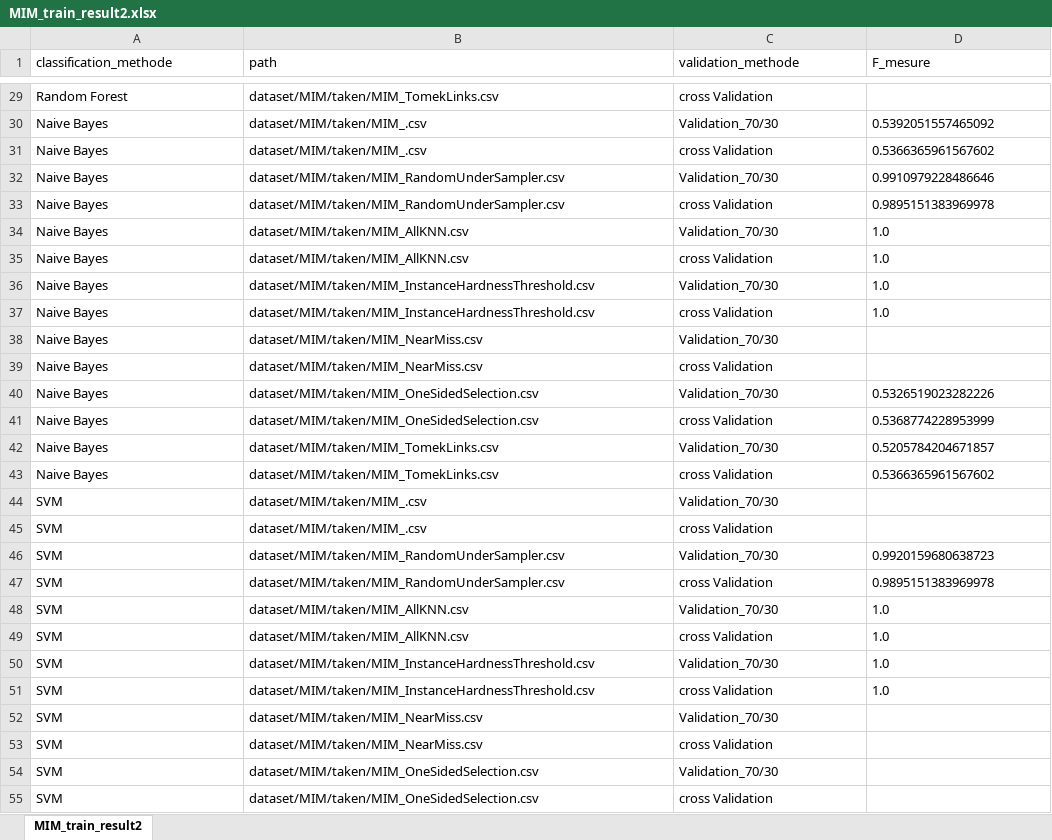
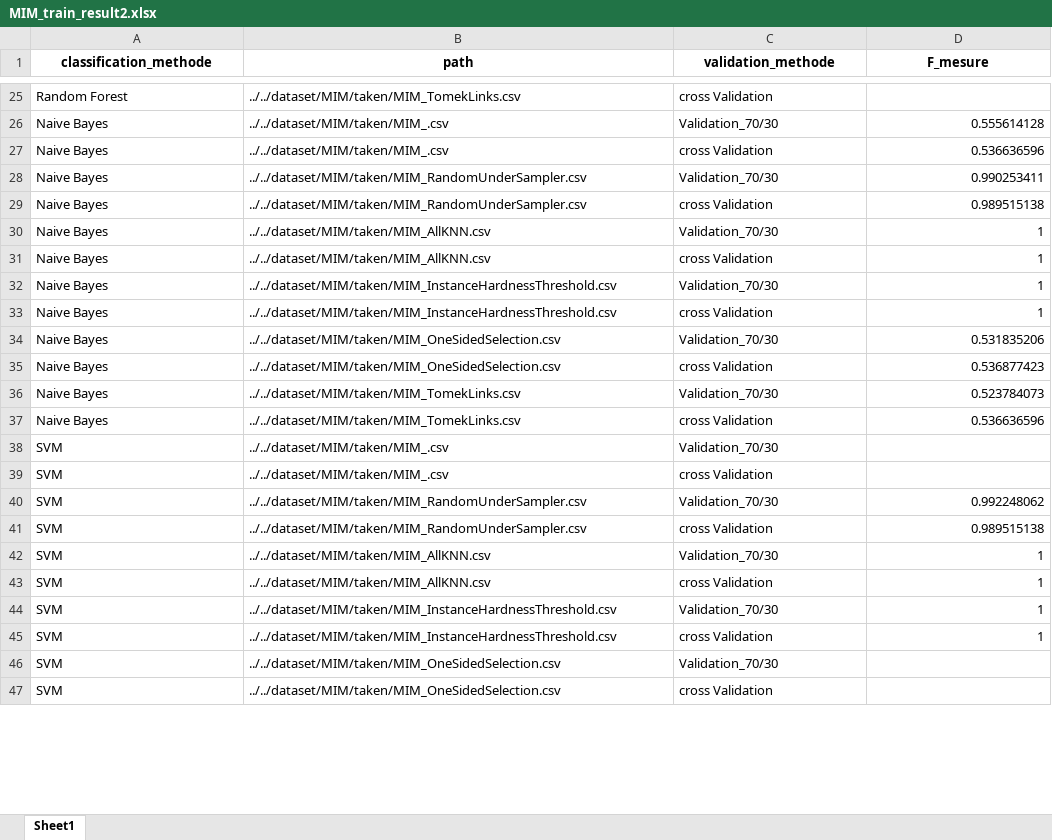
Before and after one commit to nanaker/PFEApprentissage, an Excel workbook: dataset/MIM/MIM_train_result2.xlsx, sheet Sheet1, drawn as a sheet; only a part is shown, gaps mark what is left out; values as stored, in another font and other column widths than the file's, no borders; removed rows and columns are numbered as before the commit, all else as after; the diff covers the shown part only; the diff names each change by its address in the sheet, - before the commit and + after, or states it on an @@ line.

```diff
--- a/dataset/MIM/MIM_train_result2.xlsx (sheet Sheet1)
+++ b/dataset/MIM/MIM_train_result2.xlsx (sheet Sheet1)
-sheet tab: MIM_train_result2
+sheet tab: Sheet1
@@ A1:D1 bold: off → on, alignment: left → center @@
-B25 (path): dataset/MIM/taken/MIM_TomekLinks.csv
+B25 (path): ../../dataset/MIM/taken/MIM_TomekLinks.csv
-B26:B27 (path): dataset/MIM/taken/MIM_.csv
+B26:B27 (path): ../../dataset/MIM/taken/MIM_.csv
-D26 (F_mesure): 0.5392051557465092
+D26 (F_mesure): 0.555614128
-D27 (F_mesure): 0.5366365961567602
+D27 (F_mesure): 0.536636596
-B28:B29 (path): dataset/MIM/taken/MIM_RandomUnderSampler.csv
+B28:B29 (path): ../../dataset/MIM/taken/MIM_RandomUnderSampler.csv
-D28 (F_mesure): 0.9910979228486646
+D28 (F_mesure): 0.990253411
-D29 (F_mesure): 0.9895151383969978
+D29 (F_mesure): 0.989515138
-B30:B31 (path): dataset/MIM/taken/MIM_AllKNN.csv
+B30:B31 (path): ../../dataset/MIM/taken/MIM_AllKNN.csv
-D30:D33 (F_mesure): 1.0
+D30:D33 (F_mesure): 1
-B32:B33 (path): dataset/MIM/taken/MIM_InstanceHardnessThreshold.csv
+B32:B33 (path): ../../dataset/MIM/taken/MIM_InstanceHardnessThreshold.csv
-row 38: Naive Bayes | dataset/MIM/taken/MIM_NearMiss.csv | Validation_70/30
-row 39: Naive Bayes | dataset/MIM/taken/MIM_NearMiss.csv | cross Validation
-B34:B35 (path): dataset/MIM/taken/MIM_OneSidedSelection.csv
+B34:B35 (path): ../../dataset/MIM/taken/MIM_OneSidedSelection.csv
-D34 (F_mesure): 0.5326519023282226
+D34 (F_mesure): 0.531835206
-D35 (F_mesure): 0.5368774228953999
+D35 (F_mesure): 0.536877423
-B36:B37 (path): dataset/MIM/taken/MIM_TomekLinks.csv
+B36:B37 (path): ../../dataset/MIM/taken/MIM_TomekLinks.csv
-D36 (F_mesure): 0.5205784204671857
+D36 (F_mesure): 0.523784073
-D37 (F_mesure): 0.5366365961567602
+D37 (F_mesure): 0.536636596
-B38:B39 (path): dataset/MIM/taken/MIM_.csv
+B38:B39 (path): ../../dataset/MIM/taken/MIM_.csv
-B40:B41 (path): dataset/MIM/taken/MIM_RandomUnderSampler.csv
+B40:B41 (path): ../../dataset/MIM/taken/MIM_RandomUnderSampler.csv
-D40 (F_mesure): 0.9920159680638723
+D40 (F_mesure): 0.992248062
-D41 (F_mesure): 0.9895151383969978
+D41 (F_mesure): 0.989515138
-B42:B43 (path): dataset/MIM/taken/MIM_AllKNN.csv
+B42:B43 (path): ../../dataset/MIM/taken/MIM_AllKNN.csv
-D42:D45 (F_mesure): 1.0
+D42:D45 (F_mesure): 1
-B44:B45 (path): dataset/MIM/taken/MIM_InstanceHardnessThreshold.csv
+B44:B45 (path): ../../dataset/MIM/taken/MIM_InstanceHardnessThreshold.csv
-row 52: SVM | dataset/MIM/taken/MIM_NearMiss.csv | Validation_70/30
-row 53: SVM | dataset/MIM/taken/MIM_NearMiss.csv | cross Validation
-B46:B47 (path): dataset/MIM/taken/MIM_OneSidedSelection.csv
+B46:B47 (path): ../../dataset/MIM/taken/MIM_OneSidedSelection.csv
```
Also changed, not shown: 4 removed rows and 33 edited cells elsewhere in this sheet, dataset/HAS/HAS_train_result.xlsx, dataset/HBR/HBR_train_result.xlsx, 56 other files.
